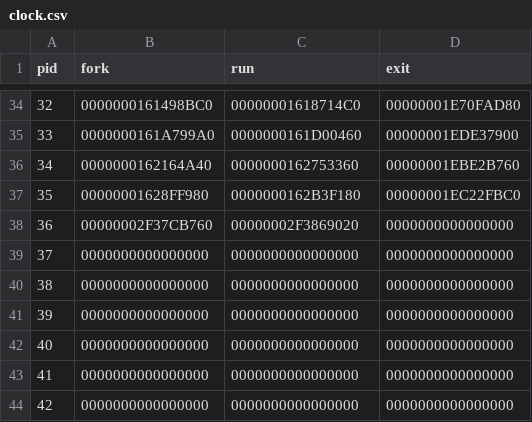
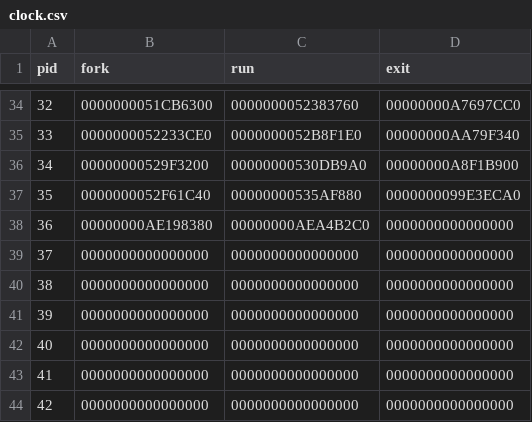
Before and after one commit to wkb8s/b4_research, a CSV file: log/clock.csv, drawn as a sheet; only a part is shown, gaps mark what is left out; the diff covers the shown part only.

```diff
--- a/log/clock.csv
+++ b/log/clock.csv
@@ -34,6 +34,6 @@ pid,fork,run,exit,,,
-32,0000000161498BC0,00000001618714C0,00000001E70FAD80,,,
-33,0000000161A799A0,0000000161D00460,00000001EDE37900,,,
-34,0000000162164A40,0000000162753360,00000001EBE2B760,,,
-35,00000001628FF980,0000000162B3F180,00000001EC22FBC0,,,
-36,00000002F37CB760,00000002F3869020,0000000000000000,,,
+32,0000000051CB6300,0000000052383760,00000000A7697CC0,,,
+33,0000000052233CE0,0000000052B8F1E0,00000000AA79F340,,,
+34,00000000529F3200,00000000530DB9A0,00000000A8F1B900,,,
+35,0000000052F61C40,00000000535AF880,0000000099E3ECA0,,,
+36,00000000AE198380,00000000AEA4B2C0,0000000000000000,,,
 37,0000000000000000,0000000000000000,0000000000000000,,,
```
Also changed, not shown: 90 edited cells elsewhere in this file, log/log.csv, 47 other files.
